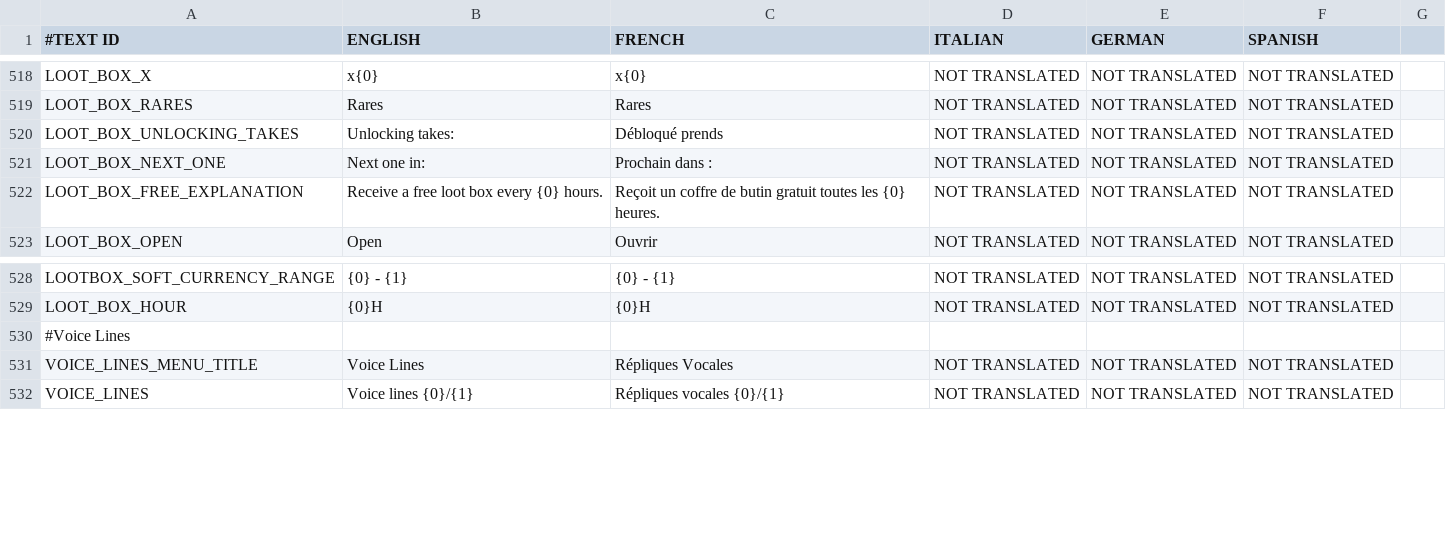
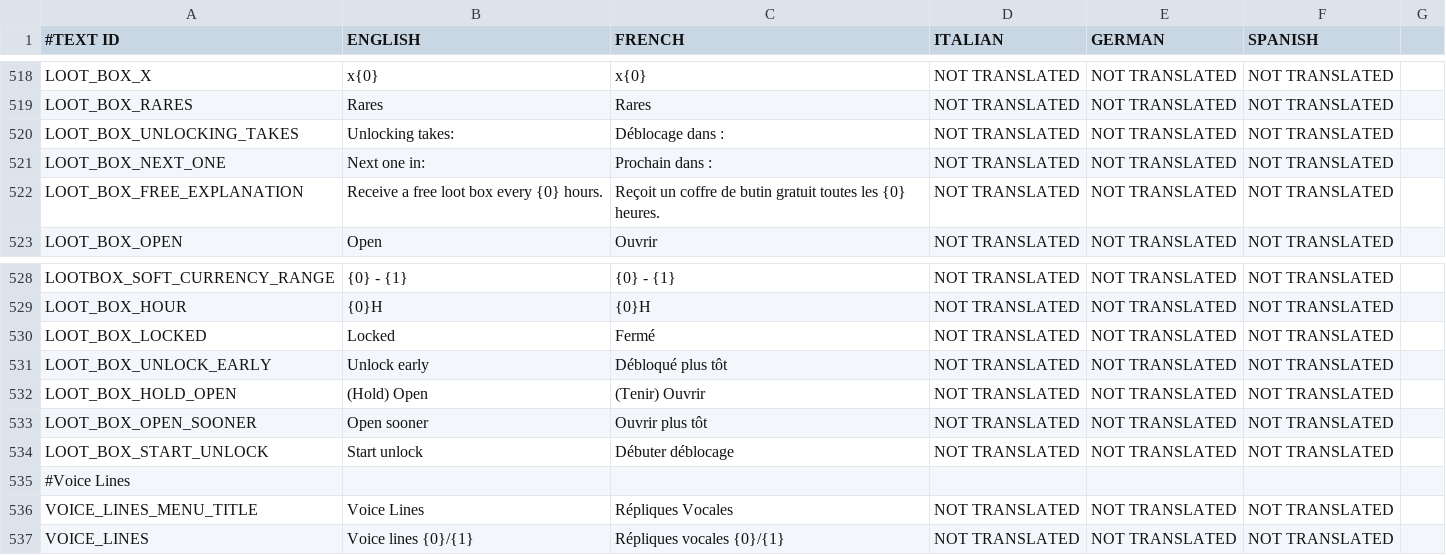
Before and after one commit to shahbazGamedev/Hero-s-Run, a CSV file: Assets/Resources/Localization/GameText.csv, drawn as a sheet; only a part is shown, gaps mark what is left out; the diff names each change by its address in the sheet, - before the commit and + after, or states it on an @@ line.

Commit message:
Loot Box fixes

```diff
--- a/Assets/Resources/Localization/GameText.csv
+++ b/Assets/Resources/Localization/GameText.csv
-C520 (FRENCH): Débloqué prends
+C520 (FRENCH): Déblocage dans :
+row 530: LOOT_BOX_LOCKED | Locked | Fermé | NOT TRANSLATED | NOT TRANSLATED | NOT TRANSLATED
+row 531: LOOT_BOX_UNLOCK_EARLY | Unlock early | Débloqué plus tôt | NOT TRANSLATED | NOT TRANSLATED | NOT TRANSLATED
+row 532: LOOT_BOX_HOLD_OPEN | (Hold) Open | (Tenir) Ouvrir | NOT TRANSLATED | NOT TRANSLATED | NOT TRANSLATED
+row 533: LOOT_BOX_OPEN_SOONER | Open sooner | Ouvrir plus tôt | NOT TRANSLATED | NOT TRANSLATED | NOT TRANSLATED
+row 534: LOOT_BOX_START_UNLOCK | Start unlock | Débuter déblocage | NOT TRANSLATED | NOT TRANSLATED | NOT TRANSLATED
```
Also changed, not shown: 3 other files.
